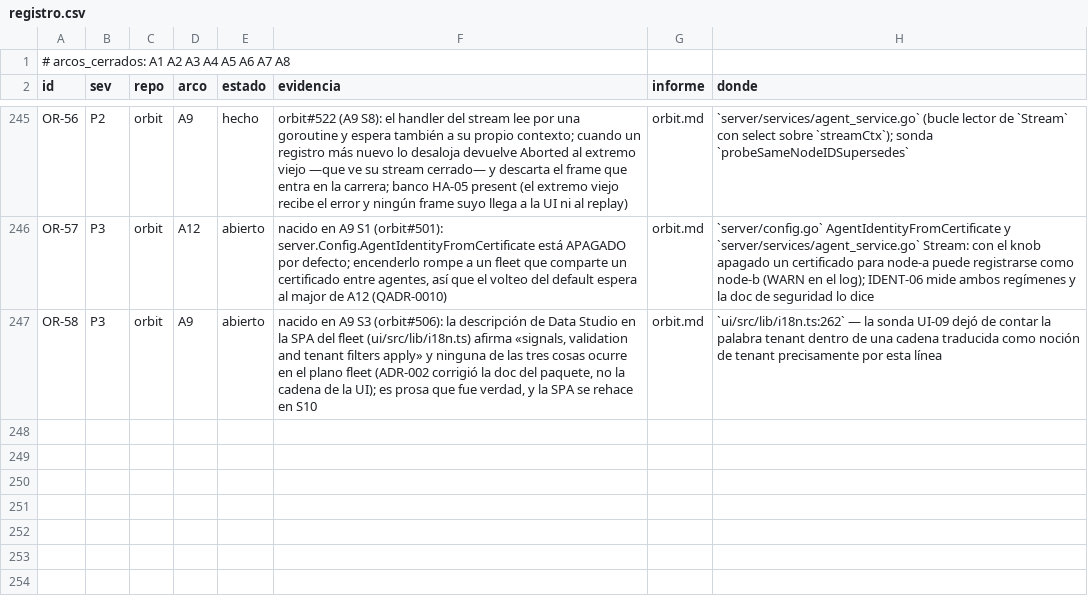
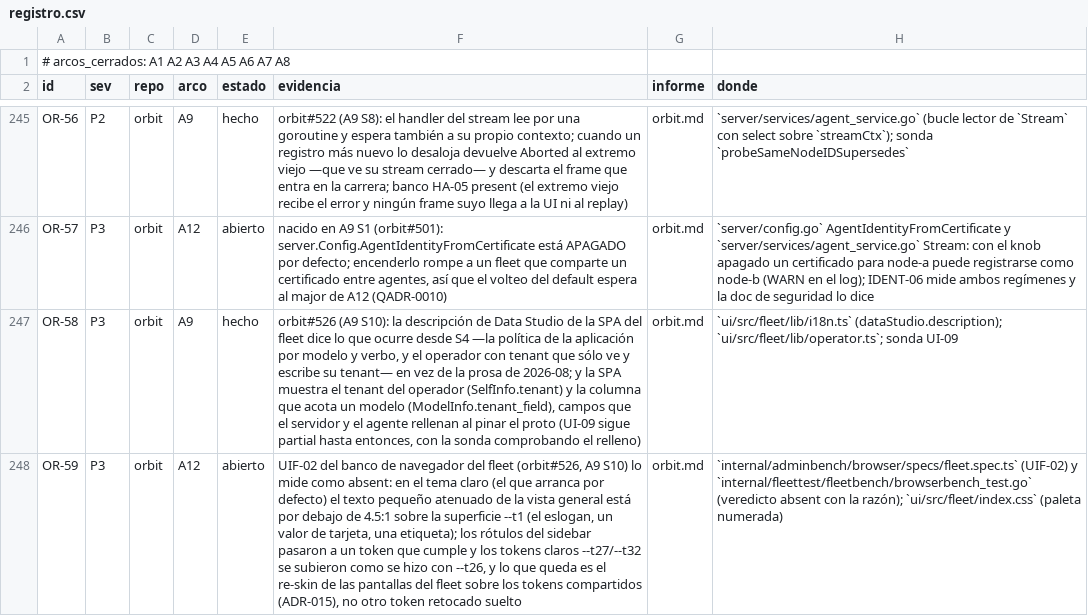
Before and after one commit to jcsvwinston/quantum, a CSV file: docs/auditoria/madurez-2026-09-03/registro.csv, drawn as a sheet; only a part is shown, gaps mark what is left out; the diff names each change by its address in the sheet, - before the commit and + after, or states it on an @@ line.

```diff
--- a/docs/auditoria/madurez-2026-09-03/registro.csv
+++ b/docs/auditoria/madurez-2026-09-03/registro.csv
-E247 (estado): abierto
+E247 (estado): hecho
-F247 (evidencia): nacido en A9 S3 (orbit#506): la descripción de Data Studio en la SPA del fleet (ui/src/lib/i18n.ts) afirma «signals, validation and tenant filters apply» y ninguna de las tres cosas ocurre en el plano fleet (ADR-002 corrigió la doc del paquete, no la cadena de la UI); es prosa que fue verdad, y la SPA se rehace en S10
+F247 (evidencia): orbit#526 (A9 S10): la descripción de Data Studio de la SPA del fleet dice lo que ocurre desde S4 —la política de la aplicación por modelo y verbo, y el operador con tenant que sólo ve y escribe su tenant— en vez de la prosa de 2026-08; y la SPA muestra el tenant del operador (SelfInfo.tenant) y la columna que acota un modelo (ModelInfo.tenant_field), campos que el servidor y el agente rellenan al pinar el proto (UI-09 sigue partial hasta entonces, con la sonda comprobando el relleno)
-H247 (donde): `ui/src/lib/i18n.ts:262` — la sonda UI-09 dejó de contar la palabra tenant dentro de una cadena traducida como noción de tenant precisamente por esta línea
+H247 (donde): `ui/src/fleet/lib/i18n.ts` (dataStudio.description); `ui/src/fleet/lib/operator.ts`; sonda UI-09
+row 248: OR-59 | P3 | orbit | A12 | abierto | UIF-02 del banco de navegador del fleet (orbit#526, A9 S10) lo mide como absent: en el tema claro (el que arranca por defecto) el texto pequeño atenuado de la vista general está por debajo de 4.5:1 sobre la superficie --t1 (el eslogan, un valor de tarjeta, una etiqueta); los rótulos del sidebar pasaron a un token que cumple y los tokens claros --t27/--t32 se subieron como se hizo con --t26, y lo que queda es el re-skin de las pantallas del fleet sobre los tokens compartidos (ADR-015), no otro token retocado suelto | orbit.md | `internal/adminbench/browser/specs/fleet.spec.ts` (UIF-02) y `internal/fleettest/fleetbench/browserbench_test.go` (veredicto absent con la razón); `ui/src/fleet/index.css` (paleta numerada)
```
Also changed, not shown: 4 other files.
